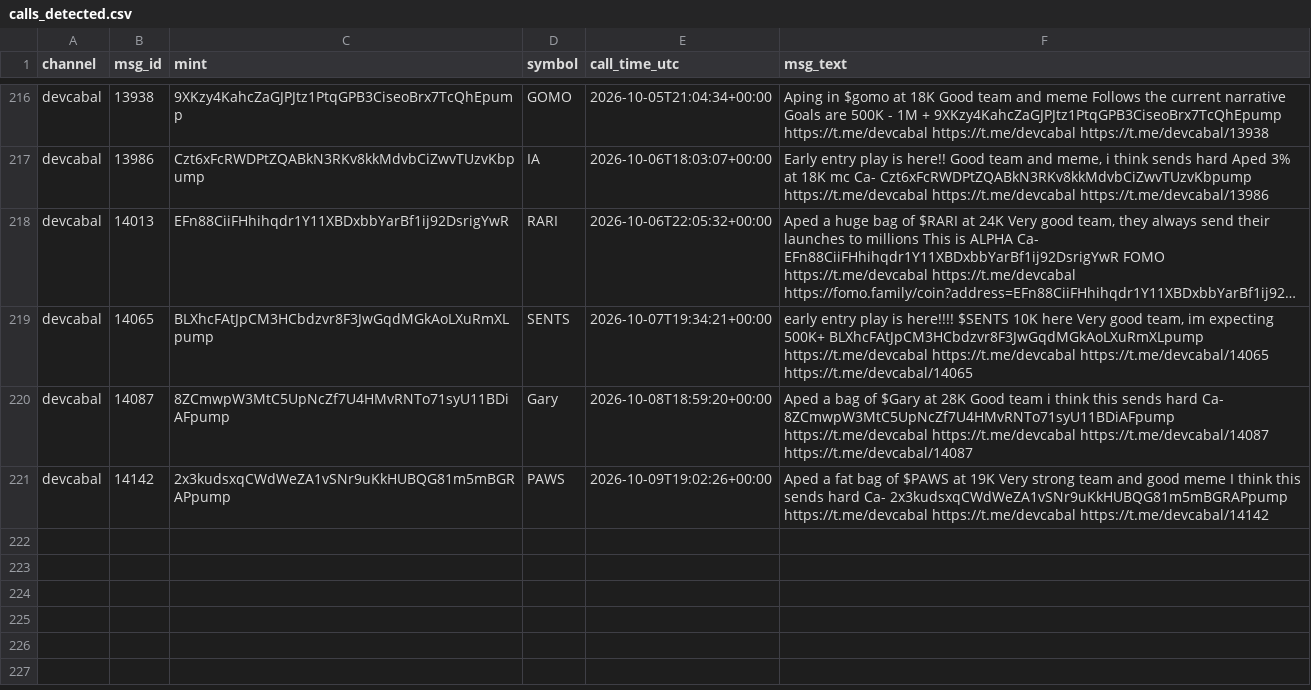
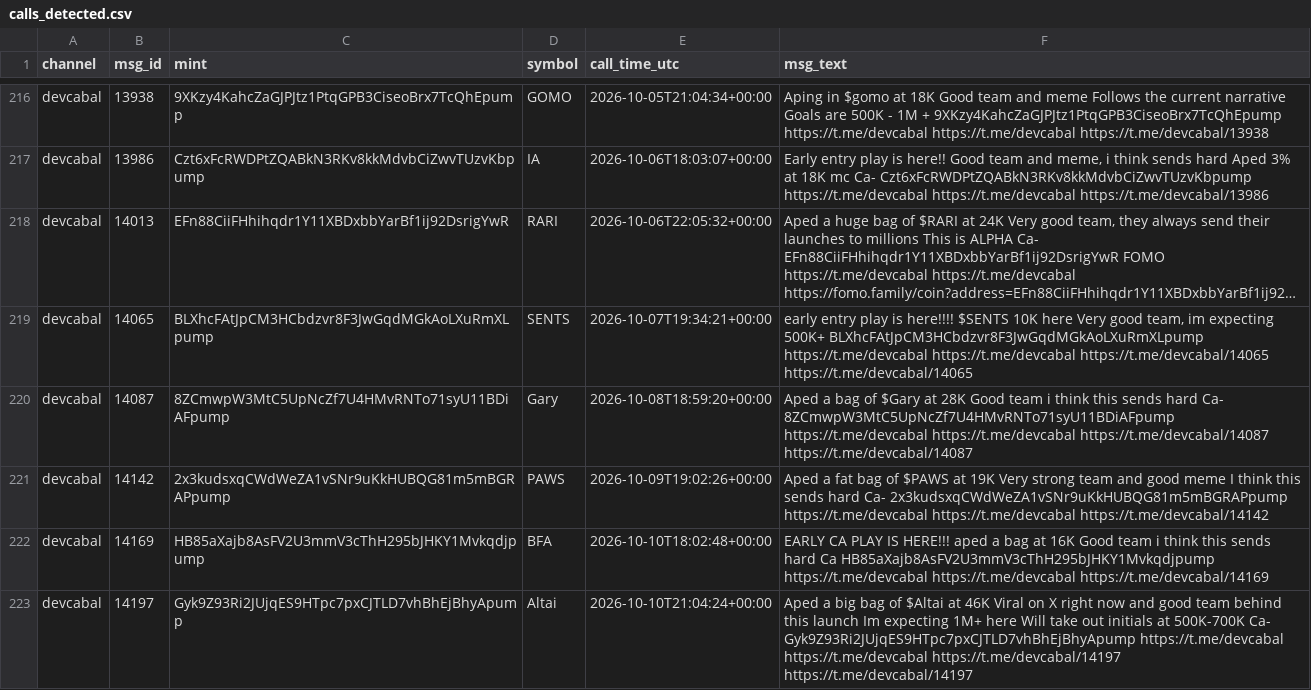
Before and after one commit to nikolan17/pumpfun-call-analyzer, a CSV file: calls_detected.csv, drawn as a sheet; only a part is shown, gaps mark what is left out; long unchanged cells end in ….

```diff
--- a/calls_detected.csv
+++ b/calls_detected.csv
@@ -221 +221,3 @@ devcabal,14087,8ZCmwpW3MtC5UpNcZf7U4HMvRNTo71syU11BDiAFpump,Gary,2026-10-08T18:5
 devcabal,14142,2x3kudsxqCWdWeZA1vSNr9uKkHUBQG81m5mBGRAPpump,PAWS,2026-10-09T19:02:26+00:00,Aped a fat bag of $PAWS at 19K Very strong team and good meme I think this sends hard Ca- 2x3kudsxqCWdWeZA1vSNr9uKkHUBQG81m5mBGRAPpump https://t.me/devcabal https://t.me/devcabal https://t.me/devcabal/14142
+devcabal,14169,HB85aXajb8AsFV2U3mmV3cThH295bJHKY1Mvkqdjpump,BFA,2026-10-10T18:02:48+00:00,EARLY CA PLAY IS HERE!!! aped a bag at 16K Good team i think this sends hard Ca HB85aXajb8AsFV2U3mmV3cThH295bJHKY1Mvkqdjpump https://t.me/devcabal https://t.me/devcabal https://t.me/devcabal/14169
+devcabal,14197,Gyk9Z93Ri2JUjqES9HTpc7pxCJTLD7vhBhEjBhyApump,Altai,2026-10-10T21:04:24+00:00,Aped a big bag of $Altai at 46K Viral on X right now and good team behind this launch Im expecting 1M+ here Will take out initials at 500K-700K Ca- Gyk9Z93Ri2JUjqES9HTpc7pxCJTLD7vhBhEjBhyApump https://t.me/devcabal https://t.me/devcabal https://t.me/devcabal/14197 https://t.me/devcabal/14197
```
Also changed, not shown: calls_analysis.csv, 1 other file.
